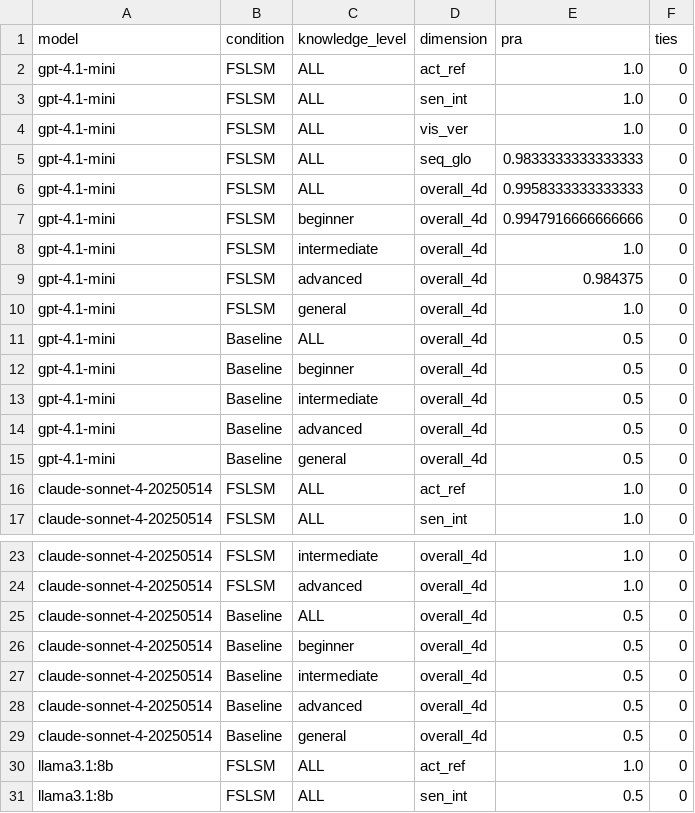
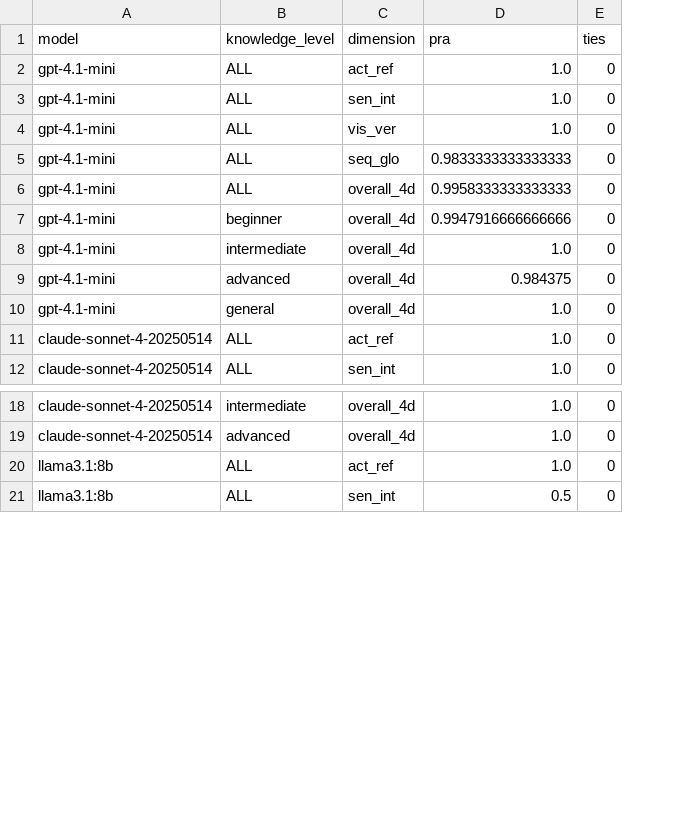
Before and after one commit to Nyeinchanaung/fslsm-mcp-rag, a CSV file: results/exp1/metrics/pra_das_summary.csv, drawn as a sheet; only a part is shown, gaps mark what is left out; the diff covers the shown part only; the diff names each change by its address in the sheet, - before the commit and + after, or states it on an @@ line.

```diff
--- a/results/exp1/metrics/pra_das_summary.csv
+++ b/results/exp1/metrics/pra_das_summary.csv
-column B (condition), rows 2-10: all FSLSM; rows 16-17: FSLSM | FSLSM; rows 23-24: FSLSM | FSLSM; rows 30-31: FSLSM | FSLSM
-row 11: gpt-4.1-mini | Baseline | ALL | overall_4d | 0.5 | 0
-row 12: gpt-4.1-mini | Baseline | beginner | overall_4d | 0.5 | 0
-row 13: gpt-4.1-mini | Baseline | intermediate | overall_4d | 0.5 | 0
-row 14: gpt-4.1-mini | Baseline | advanced | overall_4d | 0.5 | 0
-row 15: gpt-4.1-mini | Baseline | general | overall_4d | 0.5 | 0
-row 25: claude-sonnet-4-20250514 | Baseline | ALL | overall_4d | 0.5 | 0
-row 26: claude-sonnet-4-20250514 | Baseline | beginner | overall_4d | 0.5 | 0
-row 27: claude-sonnet-4-20250514 | Baseline | intermediate | overall_4d | 0.5 | 0
-row 28: claude-sonnet-4-20250514 | Baseline | advanced | overall_4d | 0.5 | 0
-row 29: claude-sonnet-4-20250514 | Baseline | general | overall_4d | 0.5 | 0
```
Also changed, not shown: 20 removed rows elsewhere in this file, results/exp1/metrics/cost_summary.csv, 12 other files.
